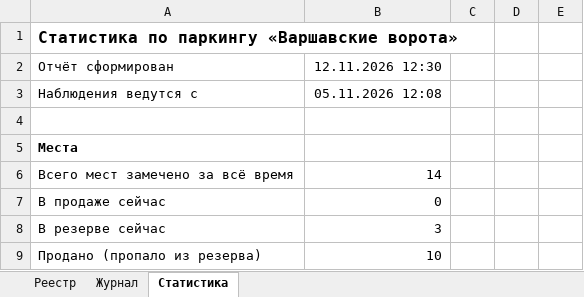
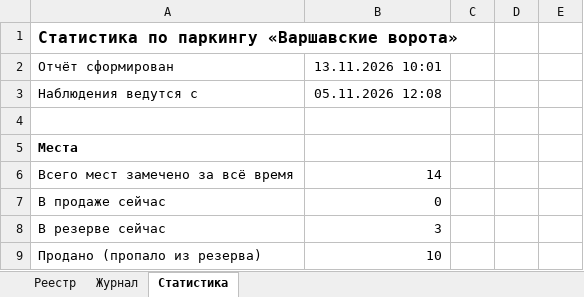
Before and after one commit to DmitryEDevyatkin/Parking_Monitor_VV141B, an Excel workbook: parking.xlsx, sheet Статистика, drawn as a sheet; only a part is shown; values as stored, in another font and other column widths than the file's, no borders; the diff names each change by its address in the sheet, - before the commit and + after, or states it on an @@ line.

```diff
--- a/parking.xlsx (sheet Статистика)
+++ b/parking.xlsx (sheet Статистика)
-B2: 12.11.2026 12:30
+B2: 13.11.2026 10:01
```
Also changed, not shown: 1 other file.
